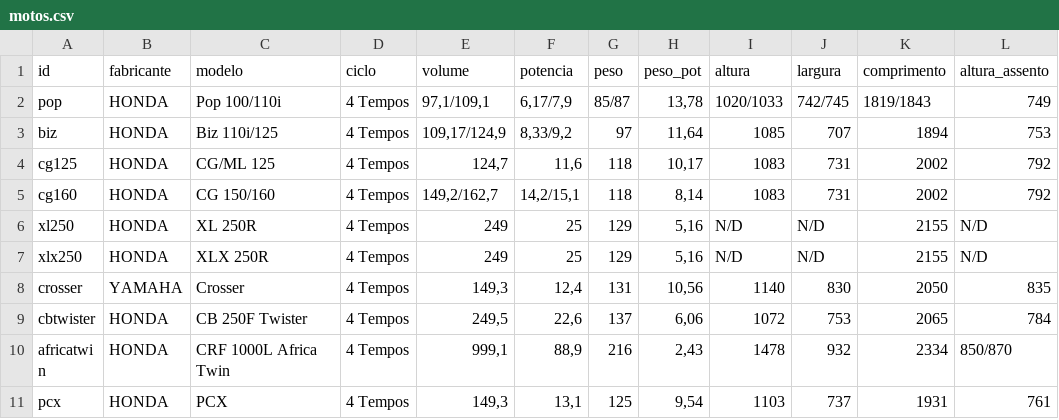
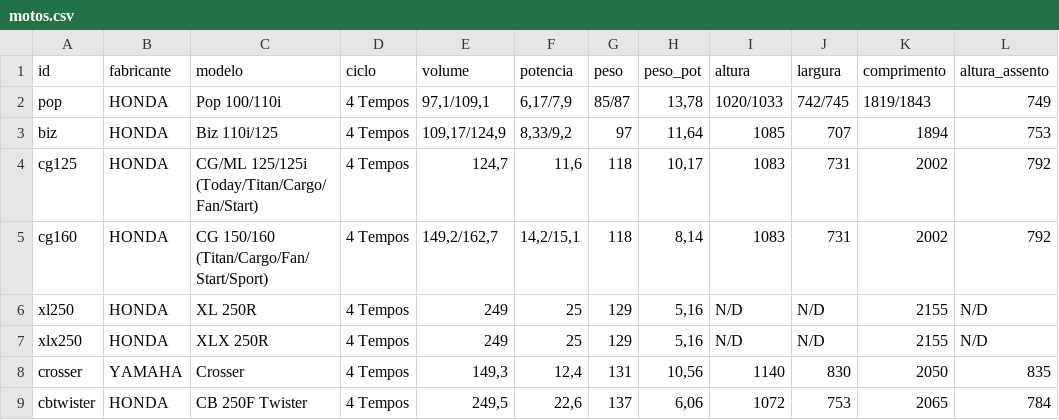
Before and after one commit to DanWBR/CameraTF, a CSV file: src/CameraTF/Data/motos.csv, drawn as a sheet; only a part is shown; the shorter side is filled out with more unchanged rows; the diff covers the shown part only.

```diff
--- a/src/CameraTF/Data/motos.csv
+++ b/src/CameraTF/Data/motos.csv
@@ -3,4 +3,4 @@ pop;HONDA;Pop 100/110i;4 Tempos;97,1/109,1;6,17/7,9;85/87;13,78;1020/1033;742/74
 biz;HONDA;Biz 110i/125;4 Tempos;109,17/124,9;8,33/9,2;97;11,64;1085;707;1894;753
-cg125;HONDA;CG/ML 125;4 Tempos;124,7;11,6;118;10,17;1083;731;2002;792
-cg160;HONDA;CG 150/160;4 Tempos;149,2/162,7;14,2/15,1;118;8,14;1083;731;2002;792
+cg125;HONDA;CG/ML 125/125i (Today/Titan/Cargo/Fan/Start);4 Tempos;124,7;11,6;118;10,17;1083;731;2002;792
+cg160;HONDA;CG 150/160 (Titan/Cargo/Fan/Start/Sport);4 Tempos;149,2/162,7;14,2/15,1;118;8,14;1083;731;2002;792
 xl250;HONDA;XL 250R;4 Tempos;249;25;129;5,16;N/D;N/D;2155;N/D
```
Also changed, not shown: 9 added rows, 2 removed rows and 12 edited cells elsewhere in this file, 2 other files.
